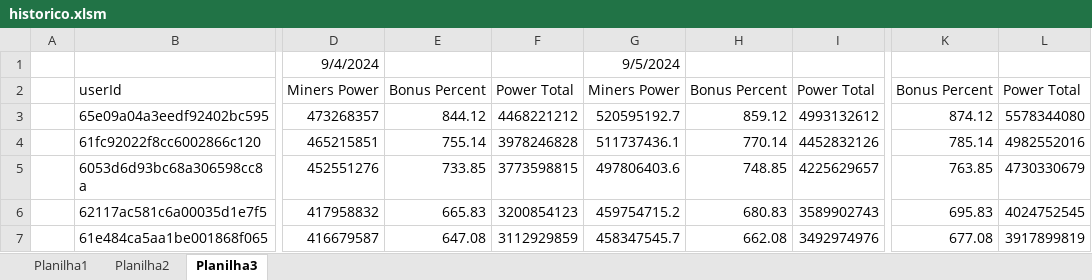
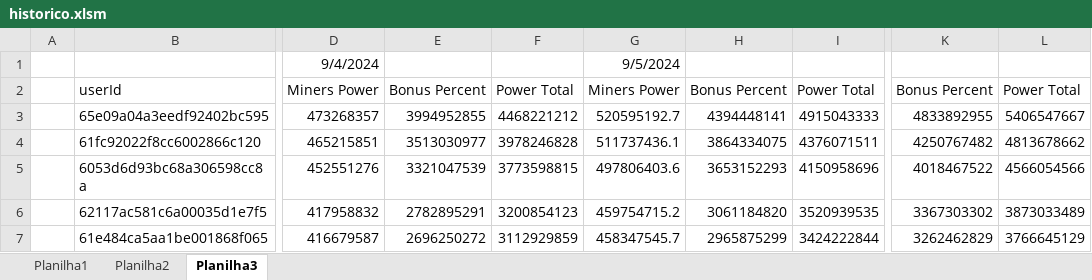
Before and after one commit to rk-fox/rk-fox.github.io, an Excel workbook: ranking/historico.xlsm, sheet Planilha3, drawn as a sheet; only a part is shown, gaps mark what is left out; values as stored, in another font and other column widths than the file's, no borders; charts and pictures not drawn; the diff covers the shown part only; the diff names each change by its address in the sheet, - before the commit and + after, or states it on an @@ line.

Commit message:
Add files via upload

```diff
--- a/ranking/historico.xlsm (sheet Planilha3)
+++ b/ranking/historico.xlsm (sheet Planilha3)
-E3: 844.12
+E3: 3994952855
-H3: 859.12
+H3: 4394448141
-I3: 4993132612
+I3: 4915043333
-K3: 874.12
+K3: 4833892955
-L3: 5578344080
+L3: 5406547667
-E4: 755.14
+E4: 3513030977
-H4: 770.14
+H4: 3864334075
-I4: 4452832126
+I4: 4376071511
-K4: 785.14
+K4: 4250767482
-L4: 4982552016
+L4: 4813678662
-E5: 733.85
+E5: 3321047539
-H5: 748.85
+H5: 3653152293
-I5: 4225629657
+I5: 4150958696
-K5: 763.85
+K5: 4018467522
-L5: 4730330679
+L5: 4566054566
-E6: 665.83
+E6: 2782895291
-H6: 680.83
+H6: 3061184820
-I6: 3589902743
+I6: 3520939535
-K6: 695.83
+K6: 3367303302
-L6: 4024752545
+L6: 3873033489
-E7: 647.08
+E7: 2696250272
-H7: 662.08
+H7: 2965875299
-I7: 3492974976
+I7: 3424222844
-K7: 677.08
+K7: 3262462829
-L7: 3917899819
+L7: 3766645129
```
Also changed, not shown: 251 edited cells elsewhere in this sheet, formulas that keep their value.
